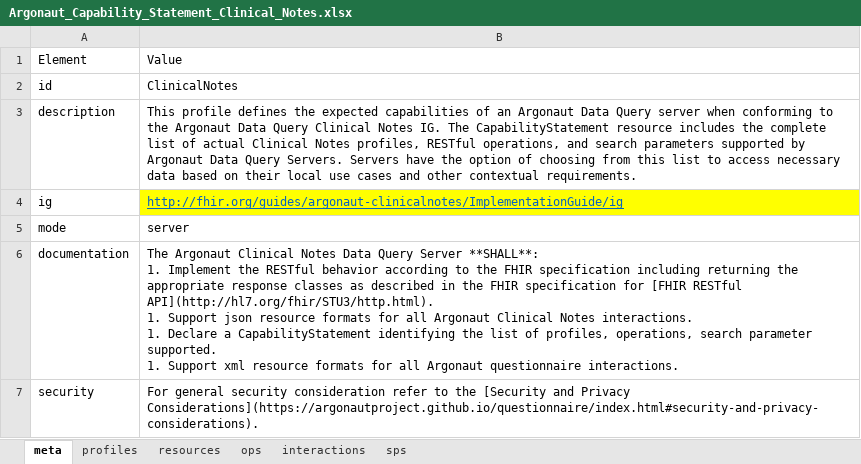
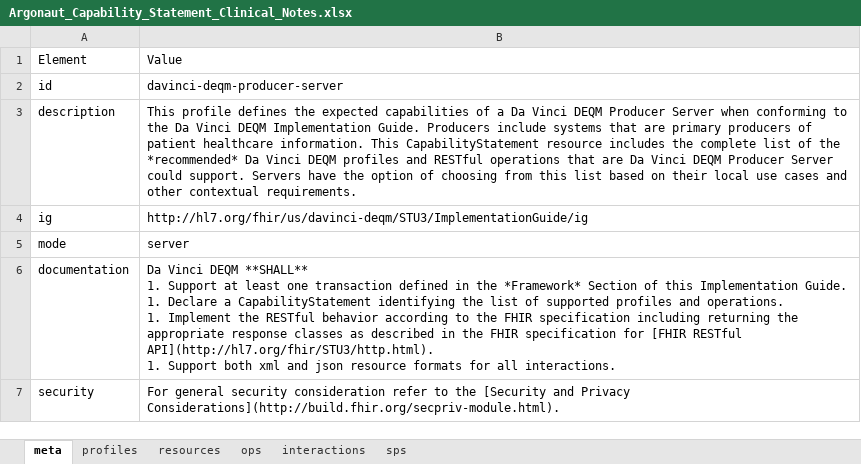
Before and after one commit to Healthedata1/MyNotebooks, an Excel workbook: CapStatement/Argonaut_Capability_Statement_Clinical_Notes.xlsx, sheet meta, drawn as a sheet; values as stored, in another font and other column widths than the file's, no borders; ↵ is a line break in a cell; the diff names each change by its address in the sheet, - before the commit and + after, or states it on an @@ line.

```diff
--- a/CapStatement/Argonaut_Capability_Statement_Clinical_Notes.xlsx (sheet meta)
+++ b/CapStatement/Argonaut_Capability_Statement_Clinical_Notes.xlsx (sheet meta)
-B2: ClinicalNotes
+B2: davinci-deqm-producer-server
-B3: …capabilities of an Argonaut Data Query server when conforming to the Argonaut Data Query Clinical Notes IG. The CapabilityStatement resource includes the complete list of actual Clinical Notes profiles, RESTful operations, and search parameters supported by Argonaut Data Query Servers. Servers have the option of choosing from this list to access necessary data based on…
+B3: …capabilities of a Da Vinci DEQM Producer Server when conforming to the Da Vinci DEQM Implementation Guide. Producers include systems that are primary producers of patient healthcare information. This CapabilityStatement resource includes the complete list of the *recommended* Da Vinci DEQM profiles and RESTful operations that are Da Vinci DEQM Producer Server could support. Servers have the option of choosing from this list based on…
-B4: http://fhir.org/guides/argonaut-clinicalnotes/ImplementationGuide/ig
+B4: http://hl7.org/fhir/us/davinci-deqm/STU3/ImplementationGuide/ig
@@ B4 fill: #FFFF00 → none, underline: on → off, text colour: #0563C1 → black @@
-B6: The Argonaut Clinical Notes Data Query Server **SHALL**: ↵ 1. Implement the RESTful behavior according to the FHIR specification including returning the appropriate response classes as described in the FHIR specification for [FHIR RESTful API](http://hl7.org/fhir/STU3/http.html). ↵ 1. Support json resource formats for all Argonaut Clinical Notes interactions. ↵ 1. Declare a CapabilityStatement identifying the list of profiles, operations, search parameter supported. ↵ 1. Support xml resource formats for all Argonaut questionnaire interactions.
+B6: Da Vinci DEQM **SHALL** ↵ 1. Support at least one transaction defined in the *Framework* Section of this Implementation Guide. ↵ 1. Declare a CapabilityStatement identifying the list of supported profiles and operations. ↵ 1. Implement the RESTful behavior according to the FHIR specification including returning the appropriate response classes as described in the FHIR specification for [FHIR RESTful API](http://hl7.org/fhir/STU3/http.html). ↵ 1. Support both xml and json resource formats for all interactions.
-B7: …and Privacy Considerations](https://argonautproject.github.io/questionnaire/index.html#security-and-privacy-considerations).
+B7: …and Privacy Considerations](http://build.fhir.org/secpriv-module.html).
```
Also changed, not shown: sheet profiles, sheet resources, CapStatement/Argonaut_Capability_Statement_CLIENT_Clinical_Notes.xlsx, 23 other files.
